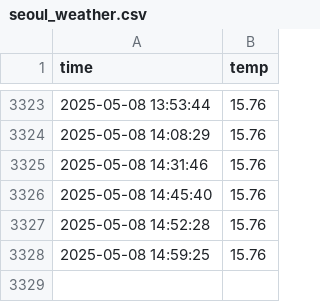
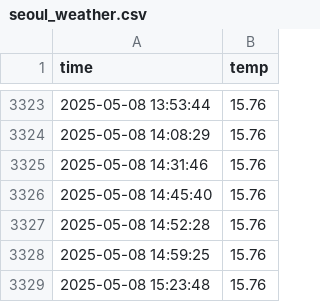
Before and after one commit to BAESANGWON1/seoul_weather_5m, a CSV file: seoul_weather.csv, drawn as a sheet; only a part is shown, gaps mark what is left out.

```diff
--- a/seoul_weather.csv
+++ b/seoul_weather.csv
@@ -3328 +3328,2 @@ time,temp
 2025-05-08 14:59:25,15.76
+2025-05-08 15:23:48,15.76
```
